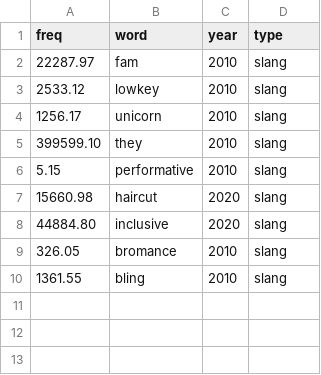
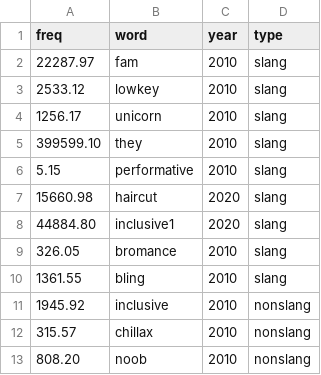
Before and after one commit to opedal/slangvolution, a CSV file: data/frequencies/words_of_interest_freqs.csv, drawn as a sheet.

Commit message:
-  save frequencies

```diff
--- a/data/frequencies/words_of_interest_freqs.csv
+++ b/data/frequencies/words_of_interest_freqs.csv
@@ -7,4 +7,7 @@ freq,word,year,type
 15660.98,haircut,2020,slang
-44884.80,inclusive,2020,slang
+44884.80,inclusive1,2020,slang
 326.05,bromance,2010,slang
 1361.55,bling,2010,slang
+1945.92,inclusive,2010,nonslang
+315.57,chillax,2010,nonslang
+808.20,noob,2010,nonslang
```
